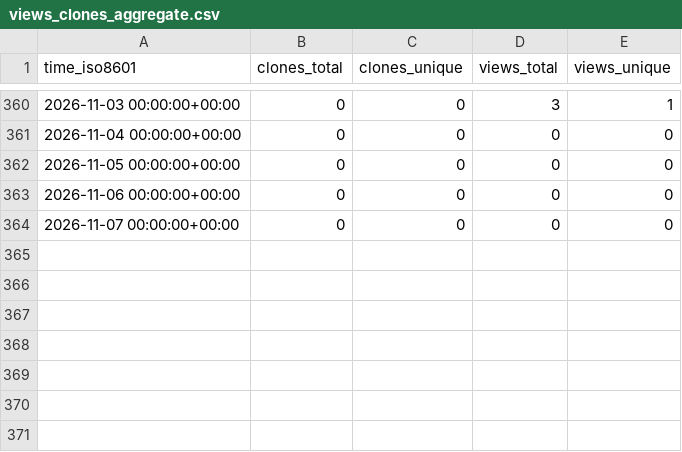
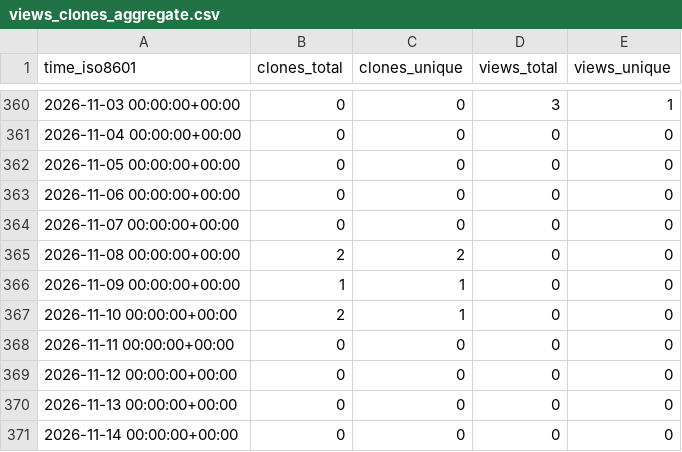
Before and after one commit to AmosDinh/repo-stats, a CSV file: AmosDinh/markdown2png/ghrs-data/views_clones_aggregate.csv, drawn as a sheet; only a part is shown, gaps mark what is left out.

```diff
--- a/AmosDinh/markdown2png/ghrs-data/views_clones_aggregate.csv
+++ b/AmosDinh/markdown2png/ghrs-data/views_clones_aggregate.csv
@@ -364 +364,8 @@ time_iso8601,clones_total,clones_unique,views_total,views_unique
 2026-11-07 00:00:00+00:00,0,0,0,0
+2026-11-08 00:00:00+00:00,2,2,0,0
+2026-11-09 00:00:00+00:00,1,1,0,0
+2026-11-10 00:00:00+00:00,2,1,0,0
+2026-11-11 00:00:00+00:00,0,0,0,0
+2026-11-12 00:00:00+00:00,0,0,0,0
+2026-11-13 00:00:00+00:00,0,0,0,0
+2026-11-14 00:00:00+00:00,0,0,0,0
```
Also changed, not shown: 1 other file.
